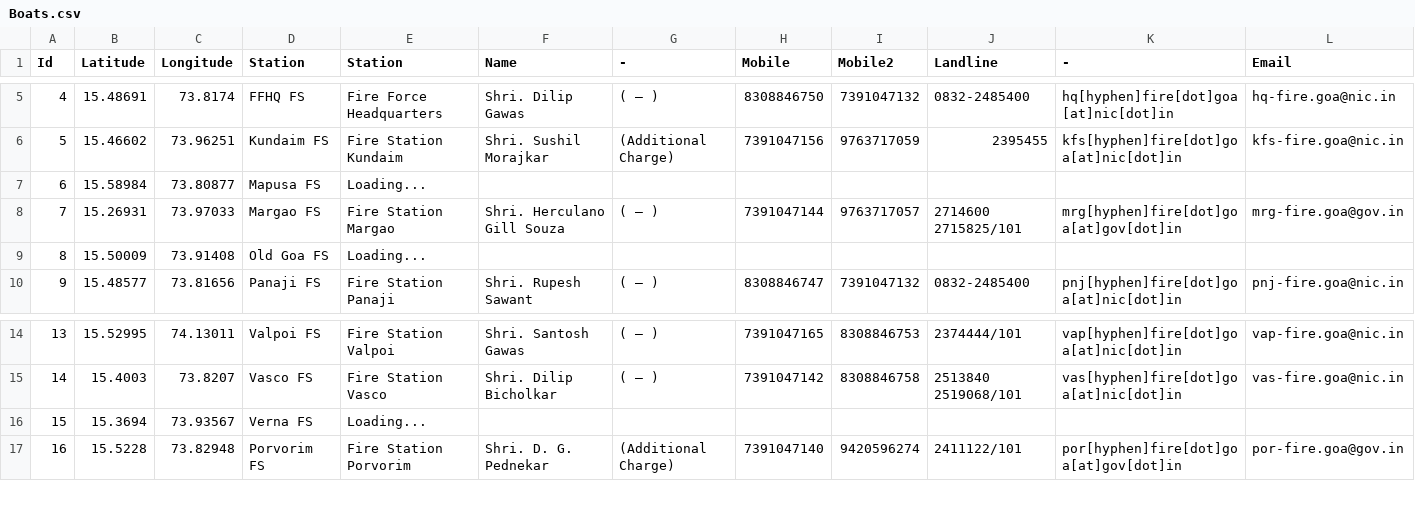
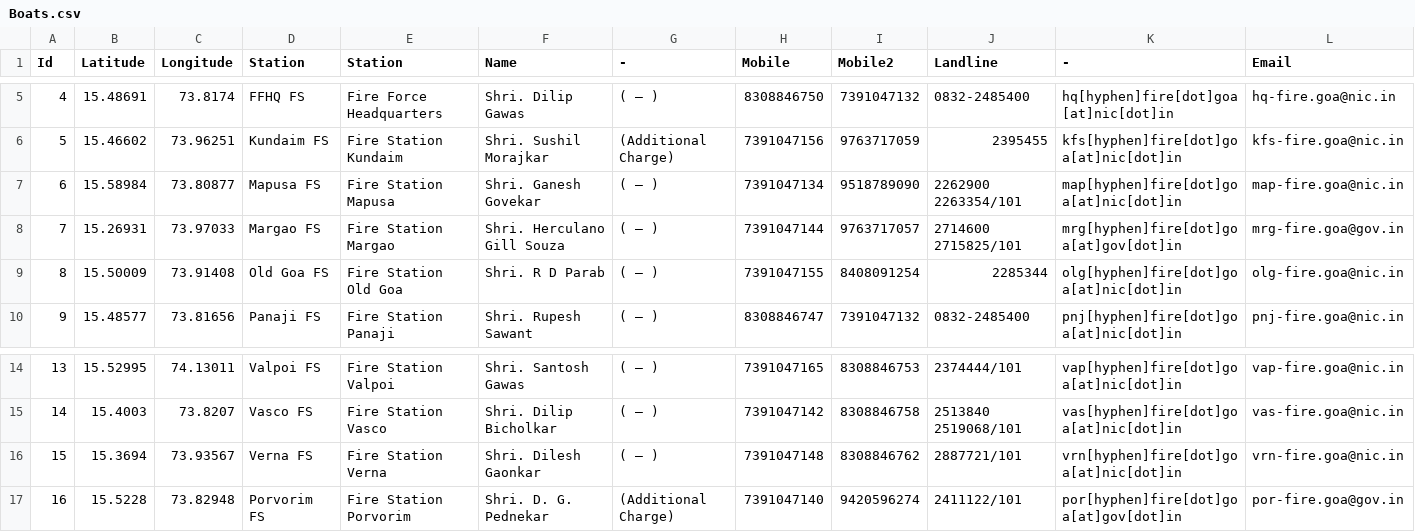
Before and after one commit to alansaviolobo/google-sheets-to-json-converter, a CSV file: data/Boats.csv, drawn as a sheet; only a part is shown, gaps mark what is left out.

```diff
--- a/data/Boats.csv
+++ b/data/Boats.csv
@@ -6,5 +6,5 @@ Id,Latitude,Longitude,Station,Station,Name,-,Mobile,Mobile2,Landline,-,Email
 5,15.46602,73.96251,Kundaim FS,Fire Station Kundaim,Shri. Sushil Morajkar,(Additional Charge),7391047156,9763717059,2395455,kfs[hyphen]fire[dot]goa[at]nic[dot]in,kfs-fire.goa@nic.in
-6,15.58984,73.80877,Mapusa FS,Loading...,,,,,,,
+6,15.58984,73.80877,Mapusa FS,Fire Station Mapusa,Shri. Ganesh Govekar,( — ),7391047134,9518789090,2262900 2263354/101,map[hyphen]fire[dot]goa[at]nic[dot]in,map-fire.goa@nic.in
 7,15.26931,73.97033,Margao FS,Fire Station Margao,Shri. Herculano Gill Souza,( — ),7391047144,9763717057,2714600 2715825/101,mrg[hyphen]fire[dot]goa[at]gov[dot]in,mrg-fire.goa@gov.in
-8,15.50009,73.91408,Old Goa FS,Loading...,,,,,,,
+8,15.50009,73.91408,Old Goa FS,Fire Station Old Goa, Shri. R D Parab,( — ),7391047155,8408091254,2285344,olg[hyphen]fire[dot]goa[at]nic[dot]in,olg-fire.goa@nic.in
 9,15.48577,73.81656,Panaji FS,Fire Station Panaji, Shri. Rupesh Sawant,( — ),8308846747,7391047132,0832-2485400,pnj[hyphen]fire[dot]goa[at]nic[dot]in,pnj-fire.goa@nic.in
@@ -15,3 +15,3 @@ Id,Latitude,Longitude,Station,Station,Name,-,Mobile,Mobile2,Landline,-,Email
 14,15.4003,73.8207,Vasco FS,Fire Station Vasco, Shri. Dilip Bicholkar,( — ),7391047142,8308846758,2513840 2519068/101,vas[hyphen]fire[dot]goa[at]nic[dot]in,vas-fire.goa@nic.in
-15,15.3694,73.93567,Verna FS,Loading...,,,,,,,
+15,15.3694,73.93567,Verna FS,Fire Station Verna,Shri. Dilesh Gaonkar,( — ),7391047148,8308846762,2887721/101,vrn[hyphen]fire[dot]goa[at]nic[dot]in,vrn-fire.goa@nic.in
 16,15.5228,73.82948,Porvorim FS,Fire Station Porvorim,Shri. D. G. Pednekar,(Additional Charge),7391047140,9420596274,2411122/101,por[hyphen]fire[dot]goa[at]gov[dot]in,por-fire.goa@gov.in
```
Also changed, not shown: data/Dam-Levels.csv, data/Heavy-Machinery.csv, 11 other files.
